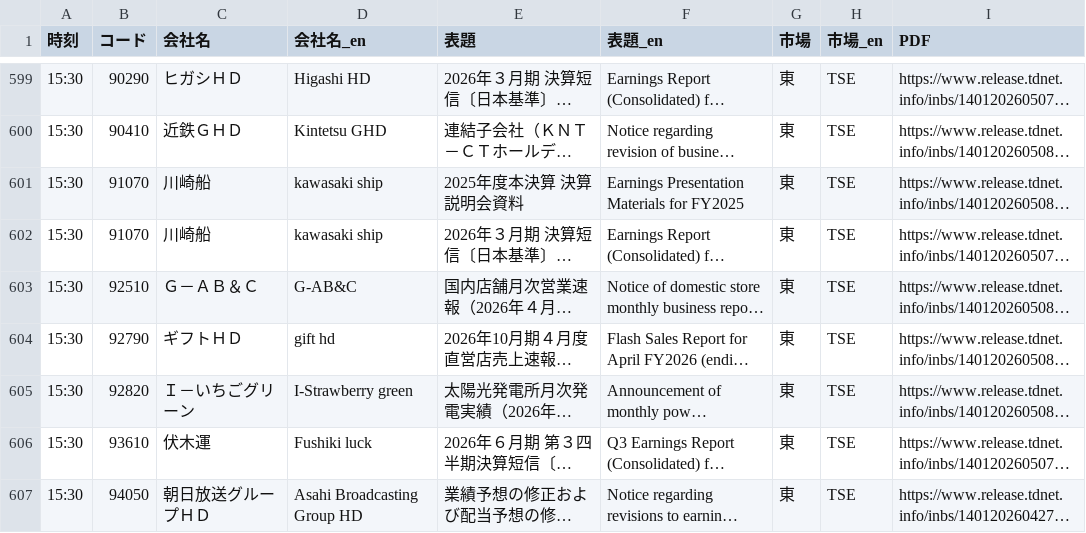
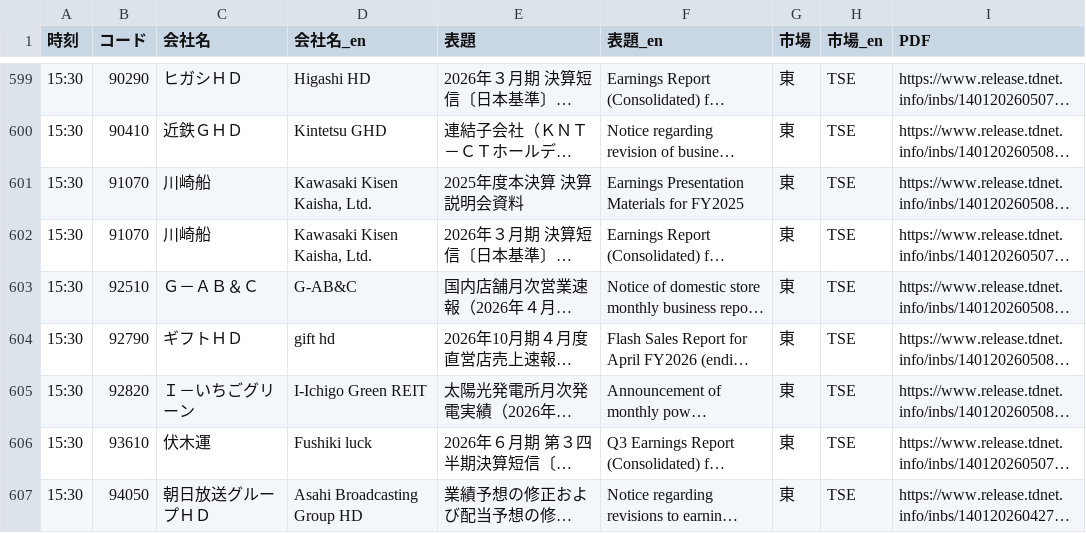
Before and after one commit to JpTradeFlowOracle/jptradefloworacle.github.io, a CSV file: data/2026-05-08.csv, drawn as a sheet; only a part is shown, gaps mark what is left out; long unchanged cells end in …; the diff covers the shown part only; the diff names each change by its address in the sheet, - before the commit and + after, or states it on an @@ line.

Commit message:
data: 2026-05-08

```diff
--- a/data/2026-05-08.csv
+++ b/data/2026-05-08.csv
-D601:D602 (会社名_en): kawasaki ship
+D601:D602 (会社名_en): Kawasaki Kisen Kaisha, Ltd.
-D605 (会社名_en): I-Strawberry green
+D605 (会社名_en): I-Ichigo Green REIT
```
Also changed, not shown: 99 edited cells elsewhere in this file, data/today.csv, 7 other files.
